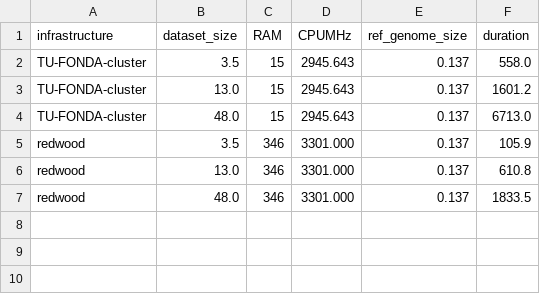
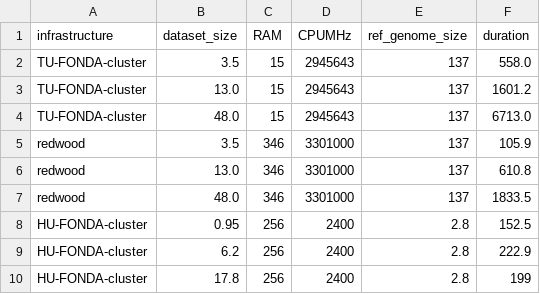
Before and after one commit to Nine-s/CuttleFlow, a CSV file: v1/annotation_files/runtime_split_merge.csv, drawn as a sheet.

Commit message:
Add new annotation data for the split-merge-processes

```diff
--- a/v1/annotation_files/runtime_split_merge.csv
+++ b/v1/annotation_files/runtime_split_merge.csv
@@ -1,7 +1,10 @@
 infrastructure,dataset_size,RAM,CPUMHz,ref_genome_size,duration
-TU-FONDA-cluster,3.5,15,2945.643,0.137,558.0
-TU-FONDA-cluster,13.0,15,2945.643,0.137,1601.2
-TU-FONDA-cluster,48.0,15,2945.643,0.137,6713.0
-redwood,3.5,346,3301.000,0.137,105.9
-redwood,13.0,346,3301.000,0.137,610.8
-redwood,48.0,346,3301.000,0.137,1833.5
+TU-FONDA-cluster,3.5,15,2945643,137,558.0
+TU-FONDA-cluster,13.0,15,2945643,137,1601.2
+TU-FONDA-cluster,48.0,15,2945643,137,6713.0
+redwood,3.5,346,3301000,137,105.9
+redwood,13.0,346,3301000,137,610.8
+redwood,48.0,346,3301000,137,1833.5
+HU-FONDA-cluster,0.95,256,2400,2.8,152.5
+HU-FONDA-cluster,6.2,256,2400,2.8,222.9
+HU-FONDA-cluster,17.8,256,2400,2.8,199
```
